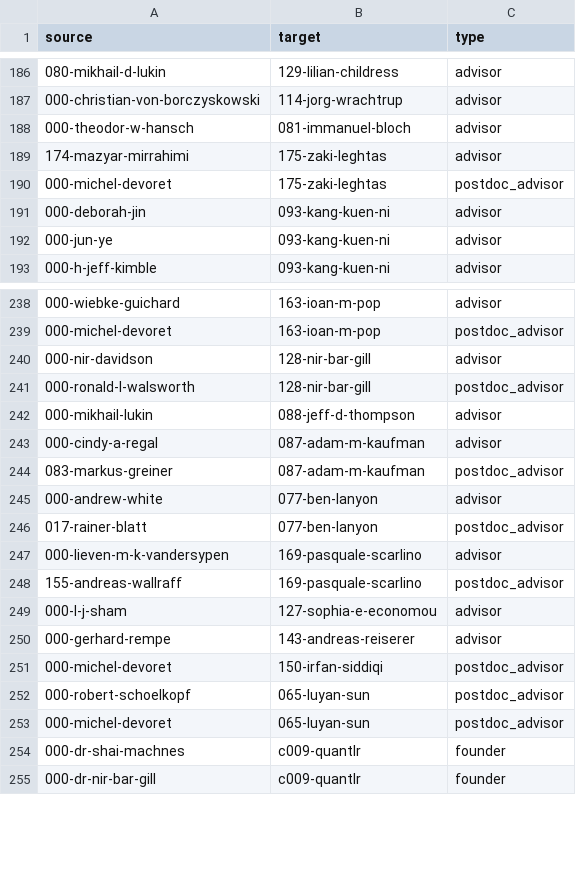
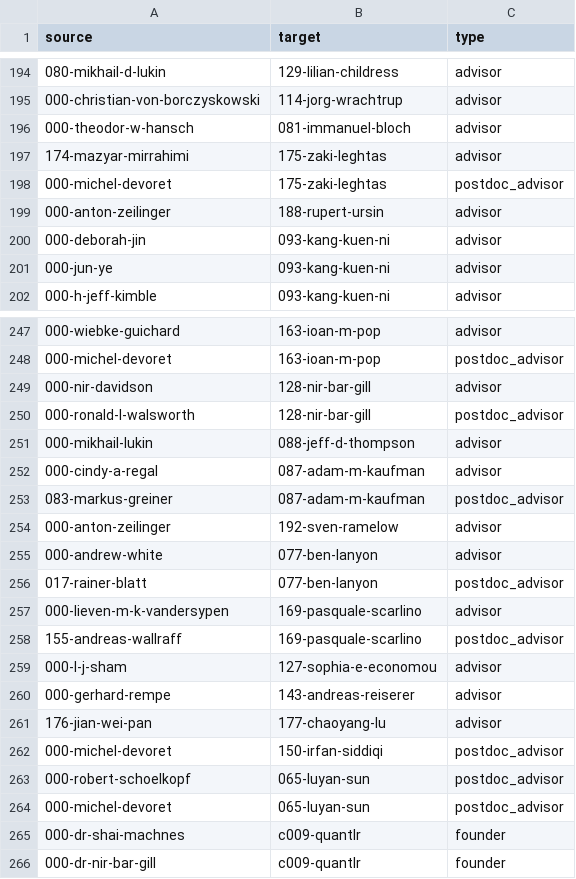
Before and after one commit to JovanMarkov96/ionlandscape, a CSV file: data/edges.csv, drawn as a sheet; only a part is shown, gaps mark what is left out; the diff covers the shown part only; the diff names each change by its address in the sheet, - before the commit and + after, or states it on an @@ line.

```diff
--- a/data/edges.csv
+++ b/data/edges.csv
+row 199: 000-anton-zeilinger | 188-rupert-ursin | advisor
+row 254: 000-anton-zeilinger | 192-sven-ramelow | advisor
+row 261: 176-jian-wei-pan | 177-chaoyang-lu | advisor
```
Also changed, not shown: 8 added rows elsewhere in this file, 4 other files.
